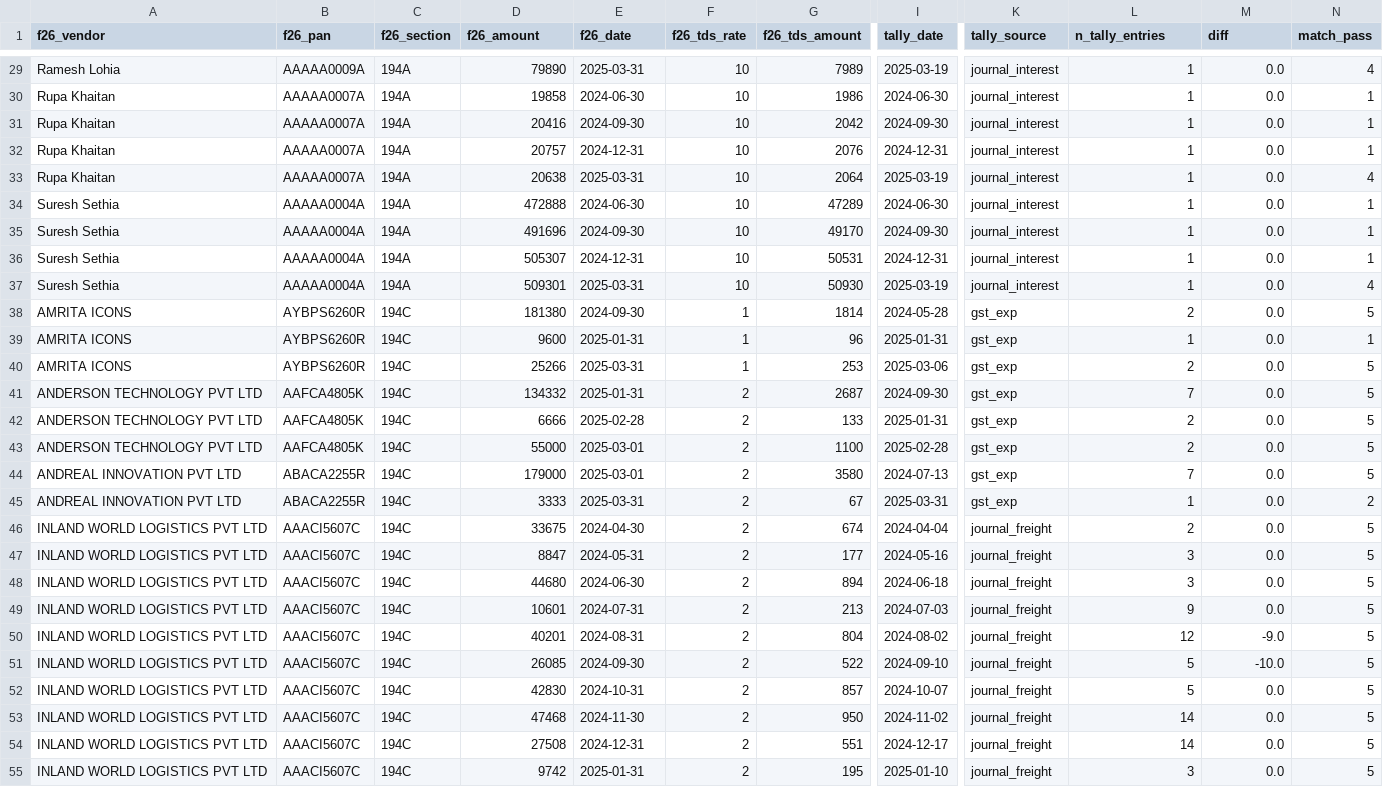
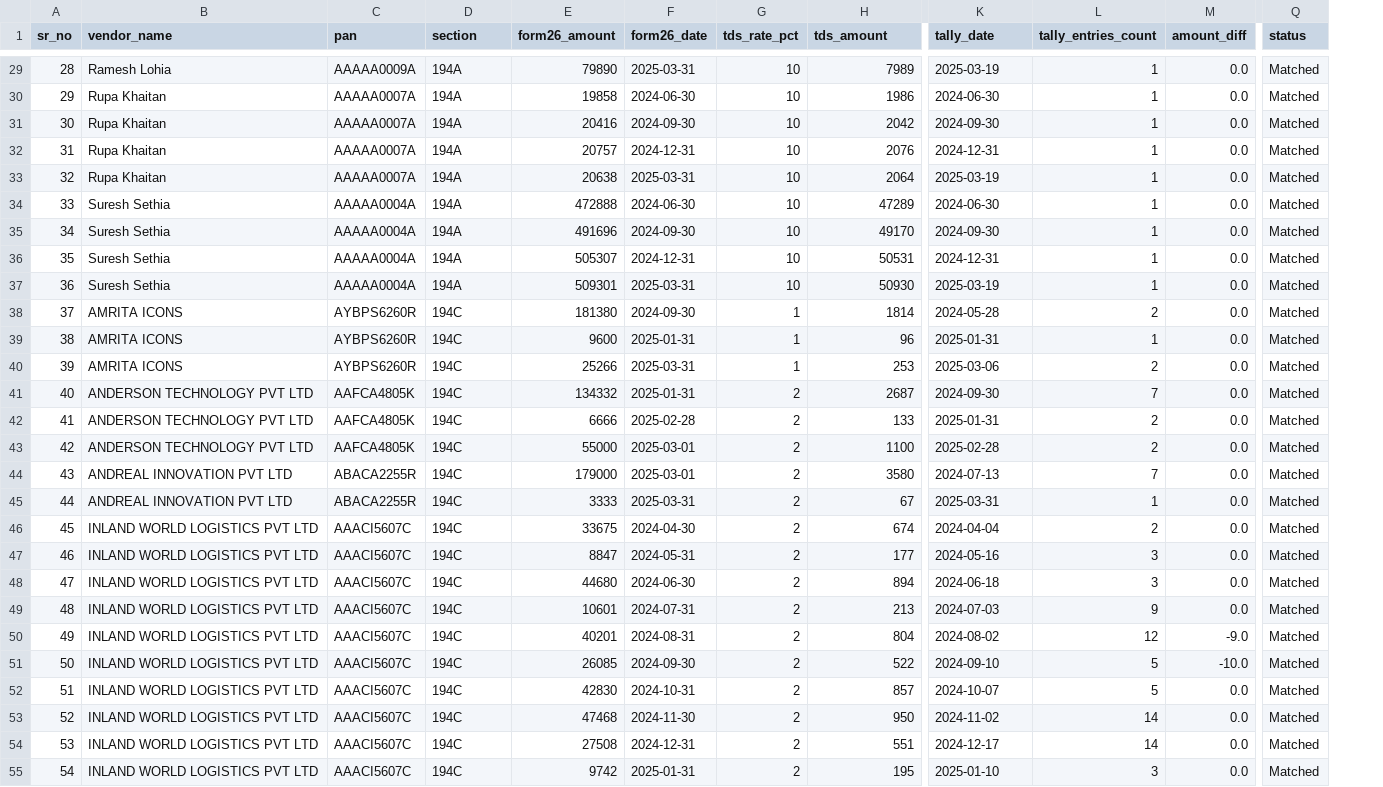
Before and after one commit to Scaleupcfoai/aitdsrecon, a CSV file: tds-recon/data/results/reconciliation_report.csv, drawn as a sheet; only a part is shown, gaps mark what is left out; removed rows and columns are numbered as before the commit, all else as after; the diff covers the shown part only; the diff names each change by its address in the sheet, - before the commit and + after, or states it on an @@ line.

```diff
--- a/tds-recon/data/results/reconciliation_report.csv
+++ b/tds-recon/data/results/reconciliation_report.csv
+column A (sr_no), rows 29-55: 28 | 29 | 30 | 31 | 32 | 33 | 34 | 35 | 36 | 37 | 38 | 39 | 40 | 41 | 42 | 43 | 44 | 45 | 46 | 47 | 48 | 49 | 50 | 51 | 52 | 53 | 54
-column I (tally_date), rows 29-55: 2025-03-19 | 2024-06-30 | 2024-09-30 | 2024-12-31 | 2025-03-19 | 2024-06-30 | 2024-09-30 | 2024-12-31 | 2025-03-19 | 2024-05-28 | 2025-01-31 | 2025-03-06 | 2024-09-30 | 2025-01-31 | 2025-02-28 | 2024-07-13 | 2025-03-31 | 2024-04-04 | 2024-05-16 | 2024-06-18 | 2024-07-03 | 2024-08-02 | 2024-09-10 | 2024-10-07 | 2024-11-02 | 2024-12-17 | 2025-01-10
-column N (match_pass), rows 29-55: 4 | 1 | 1 | 1 | 4 | 1 | 1 | 1 | 4 | 5 | 1 | 5 | 5 | 5 | 5 | 5 | 2 | 5 | 5 | 5 | 5 | 5 | 5 | 5 | 5 | 5 | 5
+column Q (status), rows 29-55: all Matched
-B1: f26_vendor
+B1: vendor_name
-C1: f26_pan
+C1: pan
-D1: f26_section
+D1: section
-E1: f26_amount
+E1: form26_amount
-F1: f26_date
+F1: form26_date
-G1: f26_tds_rate
+G1: tds_rate_pct
-H1: f26_tds_amount
+H1: tds_amount
-K1: tally_source
+K1: tally_date
-L1: n_tally_entries
+L1: tally_entries_count
-M1: diff
+M1: amount_diff
-K29 (tally_date): journal_interest
+K29 (tally_date): 2025-03-19
-K30 (tally_date): journal_interest
+K30 (tally_date): 2024-06-30
-K31 (tally_date): journal_interest
+K31 (tally_date): 2024-09-30
-K32 (tally_date): journal_interest
+K32 (tally_date): 2024-12-31
-K33 (tally_date): journal_interest
+K33 (tally_date): 2025-03-19
-K34 (tally_date): journal_interest
+K34 (tally_date): 2024-06-30
-K35 (tally_date): journal_interest
+K35 (tally_date): 2024-09-30
-K36 (tally_date): journal_interest
+K36 (tally_date): 2024-12-31
-K37 (tally_date): journal_interest
+K37 (tally_date): 2025-03-19
-K38 (tally_date): gst_exp
+K38 (tally_date): 2024-05-28
-K39 (tally_date): gst_exp
+K39 (tally_date): 2025-01-31
-K40 (tally_date): gst_exp
+K40 (tally_date): 2025-03-06
-K41 (tally_date): gst_exp
+K41 (tally_date): 2024-09-30
-K42 (tally_date): gst_exp
+K42 (tally_date): 2025-01-31
-K43 (tally_date): gst_exp
+K43 (tally_date): 2025-02-28
-K44 (tally_date): gst_exp
+K44 (tally_date): 2024-07-13
-K45 (tally_date): gst_exp
+K45 (tally_date): 2025-03-31
-K46 (tally_date): journal_freight
+K46 (tally_date): 2024-04-04
-K47 (tally_date): journal_freight
+K47 (tally_date): 2024-05-16
-K48 (tally_date): journal_freight
+K48 (tally_date): 2024-06-18
-K49 (tally_date): journal_freight
+K49 (tally_date): 2024-07-03
-K50 (tally_date): journal_freight
+K50 (tally_date): 2024-08-02
-K51 (tally_date): journal_freight
+K51 (tally_date): 2024-09-10
-K52 (tally_date): journal_freight
+K52 (tally_date): 2024-10-07
-K53 (tally_date): journal_freight
+K53 (tally_date): 2024-11-02
-K54 (tally_date): journal_freight
+K54 (tally_date): 2024-12-17
-K55 (tally_date): journal_freight
+K55 (tally_date): 2025-01-10
```
Also changed, not shown: 30 edited cells elsewhere in this file, 4 other files.
